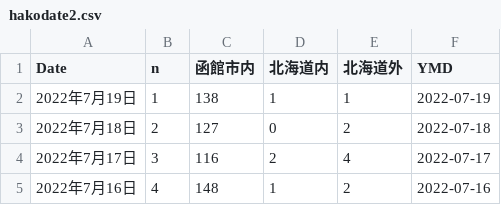
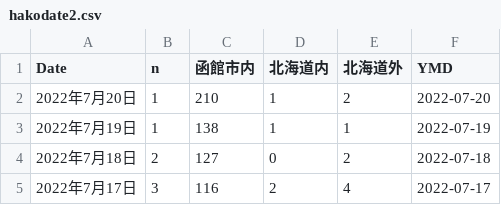
Before and after one commit to tanamym/hakodate_coviddata, a CSV file: hakodate2.csv, drawn as a sheet; only a part is shown; the shorter side is filled out with more unchanged rows; the diff names each change by its address in the sheet, - before the commit and + after, or states it on an @@ line.

Commit message:
データ更新

```diff
--- a/hakodate2.csv
+++ b/hakodate2.csv
+row 2: 2022年7月20日 | 1 | 210 | 1 | 2 | 2022-07-20
```
